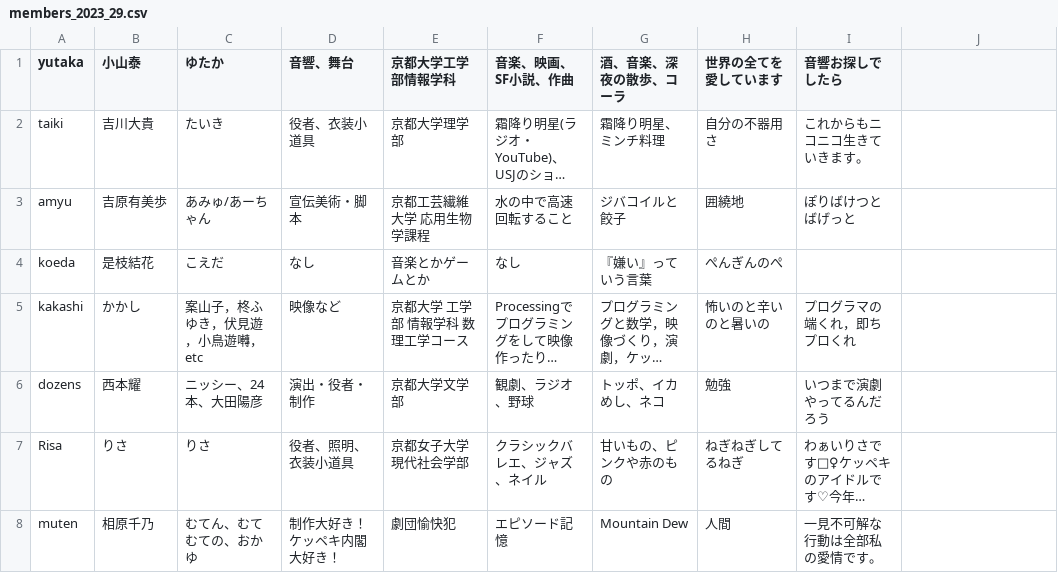
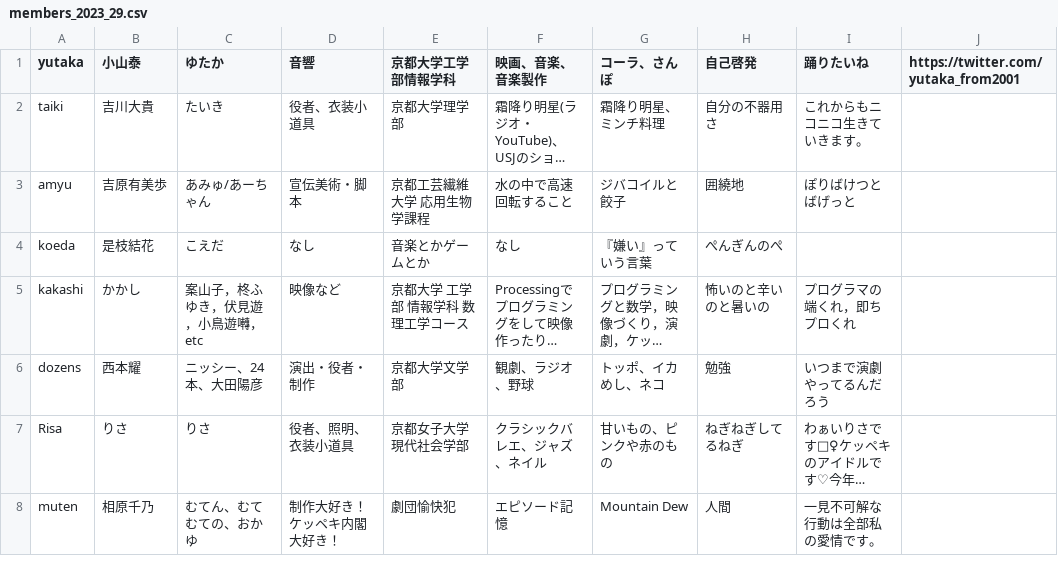
Before and after one commit to keppeki/keppeki.github.io, a CSV file: docs/csv/members_2023_29.csv, drawn as a sheet; only a part is shown; long unchanged cells end in …; the diff names each change by its address in the sheet, - before the commit and + after, or states it on an @@ line.

```diff
--- a/docs/csv/members_2023_29.csv
+++ b/docs/csv/members_2023_29.csv
-D1: 音響、舞台
+D1: 音響
-F1: 音楽、映画、SF小説、作曲
+F1: 映画、音楽、音楽製作
-G1: 酒、音楽、深夜の散歩、コーラ
+G1: コーラ、さんぽ
-H1: 世界の全てを愛しています
+H1: 自己啓発
-I1: 音響お探しでしたら
+I1: 踊りたいね
-J1: (empty)
+J1: https://twitter.com/yutaka_from2001
```
Also changed, not shown: docs/csv/members_2023_30.csv, docs/csv/members_2023_31.csv, 1 other file.
